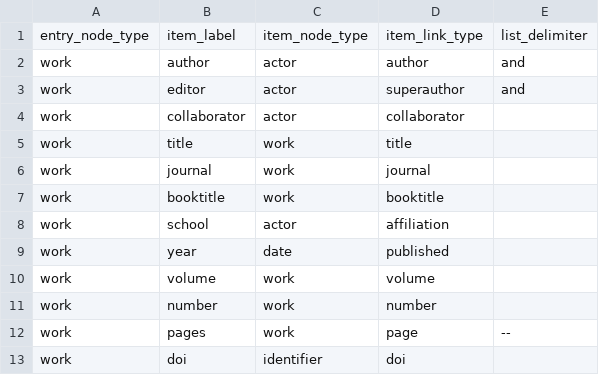
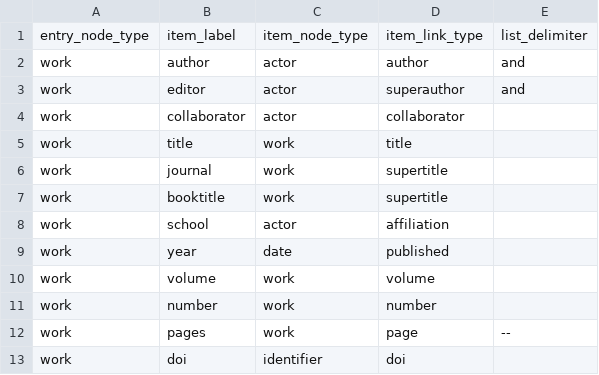
Before and after one commit to shortorian/bibliograph, a CSV file: bibliograph/resources/default_bibtex_syntax.csv, drawn as a sheet.

```diff
--- a/bibliograph/resources/default_bibtex_syntax.csv
+++ b/bibliograph/resources/default_bibtex_syntax.csv
@@ -5,4 +5,4 @@ work,collaborator,actor,collaborator,
 work,title,work,title,
-work,journal,work,journal,
-work,booktitle,work,booktitle,
+work,journal,work,supertitle,
+work,booktitle,work,supertitle,
 work,school,actor,affiliation,
```
Also changed, not shown: bibliograph/resources/default_entry_syntax.csv, bibliograph/resources/default_link_syntax.csv, 4 other files.
